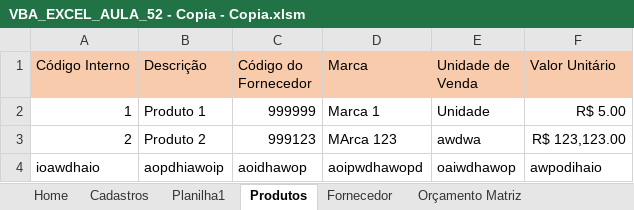
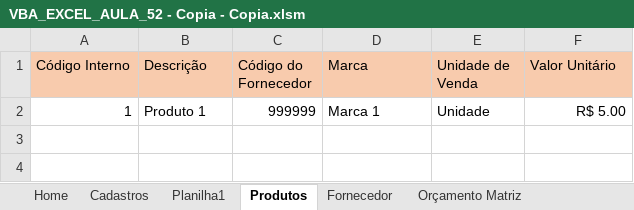
Before and after one commit to vitormiura/bosch-smartauto, an Excel workbook: fund-informatica/VBA/VBA_EXCEL_AULA_52 - Copia - Copia.xlsm, sheet Produtos, drawn as a sheet; values as stored, in another font and other column widths than the file's, no borders; the diff names each change by its address in the sheet, - before the commit and + after, or states it on an @@ line.

```diff
--- a/fund-informatica/VBA/VBA_EXCEL_AULA_52 - Copia - Copia.xlsm (sheet Produtos)
+++ b/fund-informatica/VBA/VBA_EXCEL_AULA_52 - Copia - Copia.xlsm (sheet Produtos)
-row 3: 2 | Produto 2 | 999123 | MArca 123 | awdwa | R$ 123,123.00
-row 4: ioawdhaio | aopdhiawoip | aoidhawop | aoipwdhawopd | oaiwdhawop | awpodihaio
```
Also changed, not shown: sheet Orçamentos Salvos, sheet Fornecedor, 1 other file.
